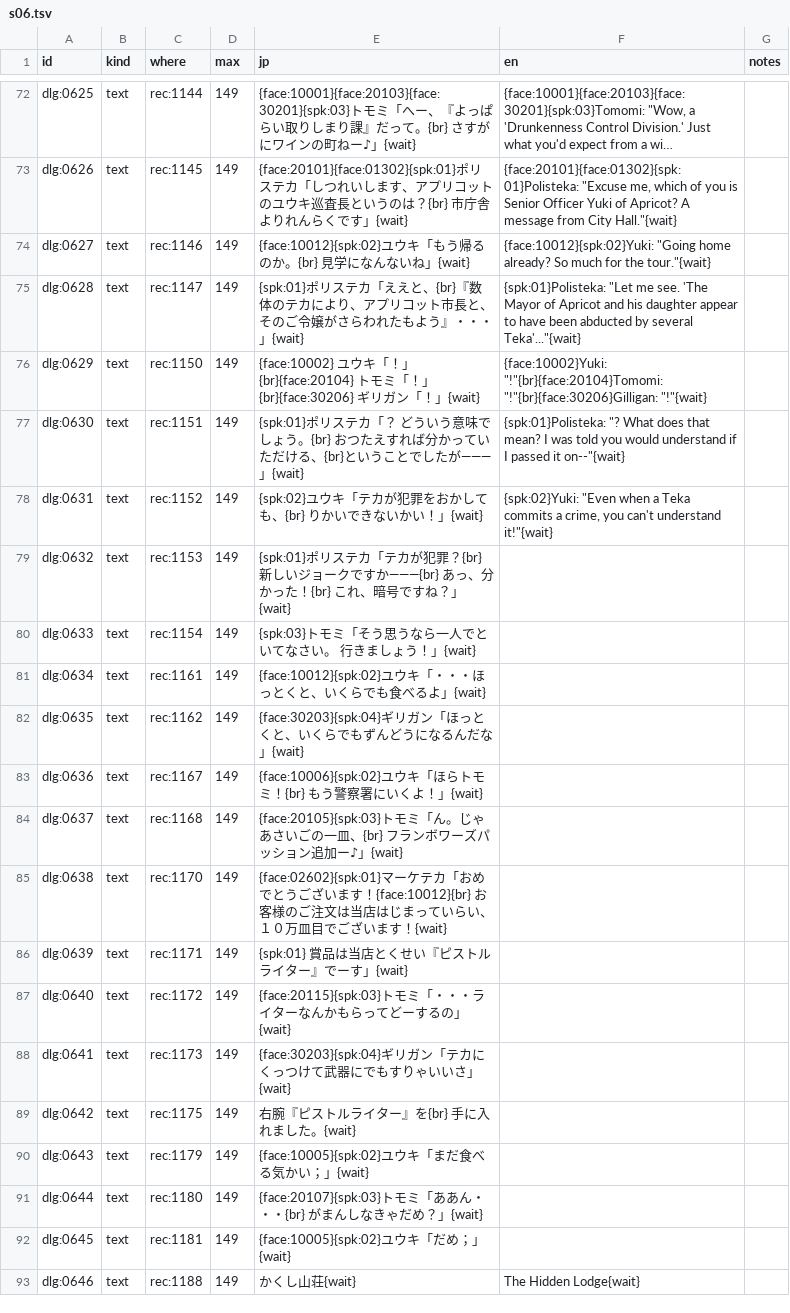
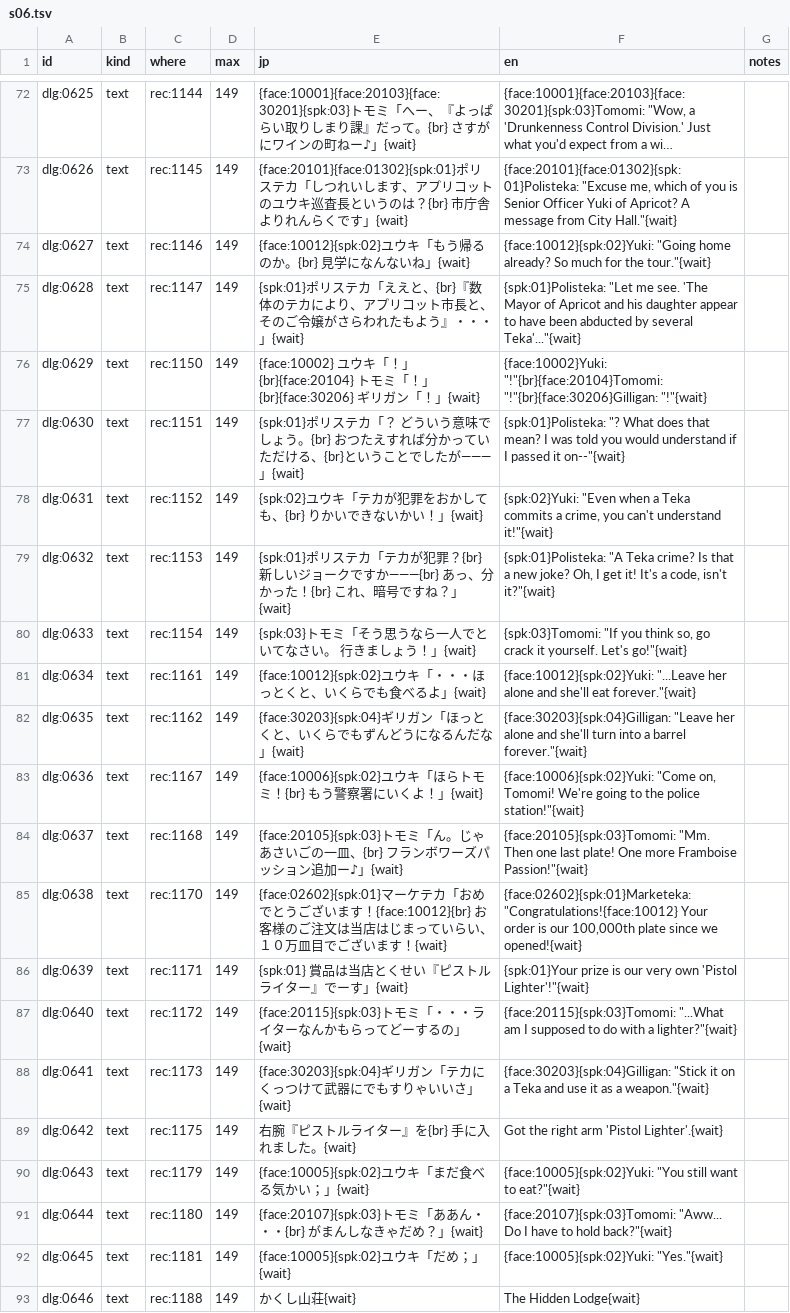
Before and after one commit to minhnhattonthat/toyrobo-force-en, a TSV file: script/dialogue/s06.tsv, drawn as a sheet; only a part is shown, gaps mark what is left out; long unchanged cells end in …; the diff covers the shown part only.

```diff
--- a/script/dialogue/s06.tsv
+++ b/script/dialogue/s06.tsv
@@ -78,16 +78,16 @@ dlg:0630	text	rec:1151	149	{spk:01}ポリステカ「？　どういう意味で
 dlg:0631	text	rec:1152	149	{spk:02}ユウキ「テカが犯罪をおかしても、{br}　りかいできないかい！」{wait}	{spk:02}Yuki: "Even when a Teka commits a crime, you can't understand it!"{wait}	
-dlg:0632	text	rec:1153	149	{spk:01}ポリステカ「テカが犯罪？{br}　新しいジョークですか―――{br}　あっ、分かった！{br}　これ、暗号ですね？」{wait}		
-dlg:0633	text	rec:1154	149	{spk:03}トモミ「そう思うなら一人でといてなさい。　行きましょう！」{wait}		
-dlg:0634	text	rec:1161	149	{face:10012}{spk:02}ユウキ「・・・ほっとくと、いくらでも食べるよ」{wait}		
-dlg:0635	text	rec:1162	149	{face:30203}{spk:04}ギリガン「ほっとくと、いくらでもずんどうになるんだな」{wait}		
-dlg:0636	text	rec:1167	149	{face:10006}{spk:02}ユウキ「ほらトモミ！{br}　もう警察署にいくよ！」{wait}		
-dlg:0637	text	rec:1168	149	{face:20105}{spk:03}トモミ「ん。じゃあさいごの一皿、{br}　フランボワーズパッション追加ー♪」{wait}		
-dlg:0638	text	rec:1170	149	{face:02602}{spk:01}マーケテカ「おめでとうございます！{face:10012}{br}　お客様のご注文は当店はじまっていらい、１０万皿目でございます！{wait}		
-dlg:0639	text	rec:1171	149	{spk:01}　賞品は当店とくせい『ピストルライター』でーす」{wait}		
-dlg:0640	text	rec:1172	149	{face:20115}{spk:03}トモミ「・・・ライターなんかもらってどーするの」{wait}		
-dlg:0641	text	rec:1173	149	{face:30203}{spk:04}ギリガン「テカにくっつけて武器にでもすりゃいいさ」{wait}		
-dlg:0642	text	rec:1175	149	右腕『ピストルライター』を{br}　手に入れました。{wait}		
-dlg:0643	text	rec:1179	149	{face:10005}{spk:02}ユウキ「まだ食べる気かい；」{wait}		
-dlg:0644	text	rec:1180	149	{face:20107}{spk:03}トモミ「ああん・・・{br}　がまんしなきゃだめ？」{wait}		
-dlg:0645	text	rec:1181	149	{face:10005}{spk:02}ユウキ「だめ；」{wait}		
+dlg:0632	text	rec:1153	149	{spk:01}ポリステカ「テカが犯罪？{br}　新しいジョークですか―――{br}　あっ、分かった！{br}　これ、暗号ですね？」{wait}	{spk:01}Polisteka: "A Teka crime? Is that a new joke? Oh, I get it! It's a code, isn't it?"{wait}	
+dlg:0633	text	rec:1154	149	{spk:03}トモミ「そう思うなら一人でといてなさい。　行きましょう！」{wait}	{spk:03}Tomomi: "If you think so, go crack it yourself. Let's go!"{wait}	
+dlg:0634	text	rec:1161	149	{face:10012}{spk:02}ユウキ「・・・ほっとくと、いくらでも食べるよ」{wait}	{face:10012}{spk:02}Yuki: "...Leave her alone and she'll eat forever."{wait}	
+dlg:0635	text	rec:1162	149	{face:30203}{spk:04}ギリガン「ほっとくと、いくらでもずんどうになるんだな」{wait}	{face:30203}{spk:04}Gilligan: "Leave her alone and she'll turn into a barrel forever."{wait}	
+dlg:0636	text	rec:1167	149	{face:10006}{spk:02}ユウキ「ほらトモミ！{br}　もう警察署にいくよ！」{wait}	{face:10006}{spk:02}Yuki: "Come on, Tomomi! We're going to the police station!"{wait}	
+dlg:0637	text	rec:1168	149	{face:20105}{spk:03}トモミ「ん。じゃあさいごの一皿、{br}　フランボワーズパッション追加ー♪」{wait}	{face:20105}{spk:03}Tomomi: "Mm. Then one last plate! One more Framboise Passion!"{wait}	
+dlg:0638	text	rec:1170	149	{face:02602}{spk:01}マーケテカ「おめでとうございます！{face:10012}{br}　お客様のご注文は当店はじまっていらい、１０万皿目でございます！{wait}	{face:02602}{spk:01}Marketeka: "Congratulations!{face:10012} Your order is our 100,000th plate since we opened!{wait}	
+dlg:0639	text	rec:1171	149	{spk:01}　賞品は当店とくせい『ピストルライター』でーす」{wait}	{spk:01}Your prize is our very own 'Pistol Lighter'!"{wait}	
+dlg:0640	text	rec:1172	149	{face:20115}{spk:03}トモミ「・・・ライターなんかもらってどーするの」{wait}	{face:20115}{spk:03}Tomomi: "...What am I supposed to do with a lighter?"{wait}	
+dlg:0641	text	rec:1173	149	{face:30203}{spk:04}ギリガン「テカにくっつけて武器にでもすりゃいいさ」{wait}	{face:30203}{spk:04}Gilligan: "Stick it on a Teka and use it as a weapon."{wait}	
+dlg:0642	text	rec:1175	149	右腕『ピストルライター』を{br}　手に入れました。{wait}	Got the right arm 'Pistol Lighter'.{wait}	
+dlg:0643	text	rec:1179	149	{face:10005}{spk:02}ユウキ「まだ食べる気かい；」{wait}	{face:10005}{spk:02}Yuki: "You still want to eat?"{wait}	
+dlg:0644	text	rec:1180	149	{face:20107}{spk:03}トモミ「ああん・・・{br}　がまんしなきゃだめ？」{wait}	{face:20107}{spk:03}Tomomi: "Aww... Do I have to hold back?"{wait}	
+dlg:0645	text	rec:1181	149	{face:10005}{spk:02}ユウキ「だめ；」{wait}	{face:10005}{spk:02}Yuki: "Yes."{wait}	
 dlg:0646	text	rec:1188	149	　かくし山荘{wait}	The Hidden Lodge{wait}	
```
Also changed, not shown: 40 edited cells elsewhere in this file, script/dialogue/s08.tsv, script/dialogue/s11.tsv, 6 other files.
